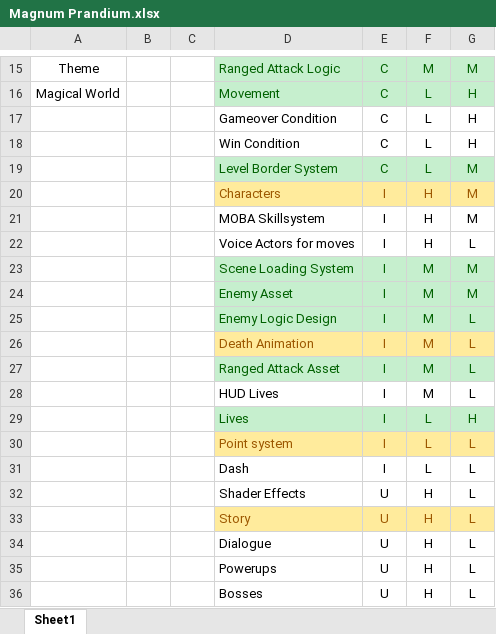
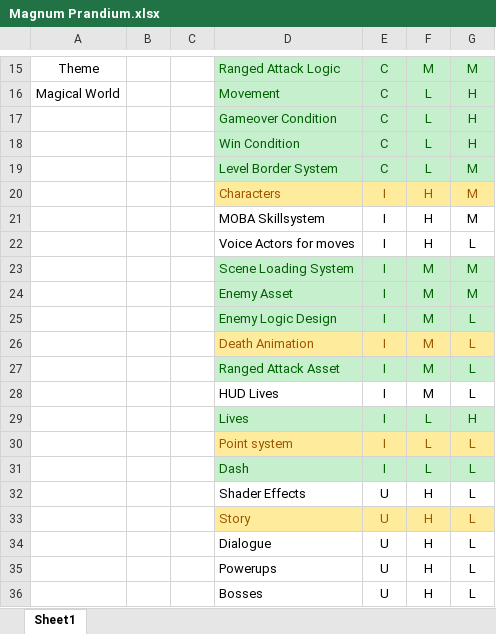
Before and after one commit to SDSU-GCO/magnum-prandium, an Excel workbook: Magnum Prandium.xlsx, sheet Sheet1, drawn as a sheet; only a part is shown, gaps mark what is left out; values as stored, in another font and other column widths than the file's, no borders; the diff names each change by its address in the sheet, - before the commit and + after, or states it on an @@ line.

Commit message:
Updated FTOC

```diff
--- a/Magnum Prandium.xlsx (sheet Sheet1)
+++ b/Magnum Prandium.xlsx (sheet Sheet1)
@@ D17:G18 fill: none → #C6EFCE, text colour: black → #006100 @@
@@ D31:G31 fill: none → #C6EFCE, text colour: black → #006100 @@
```
